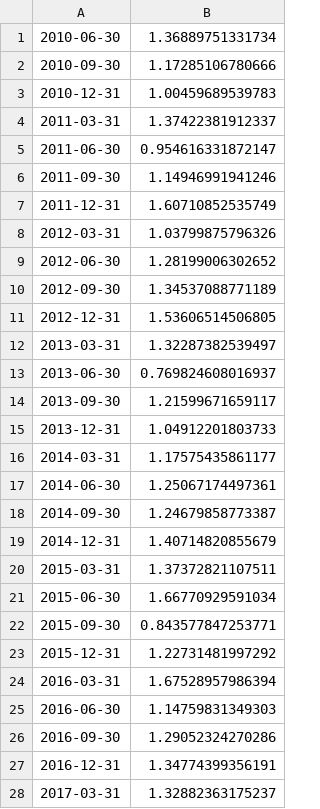
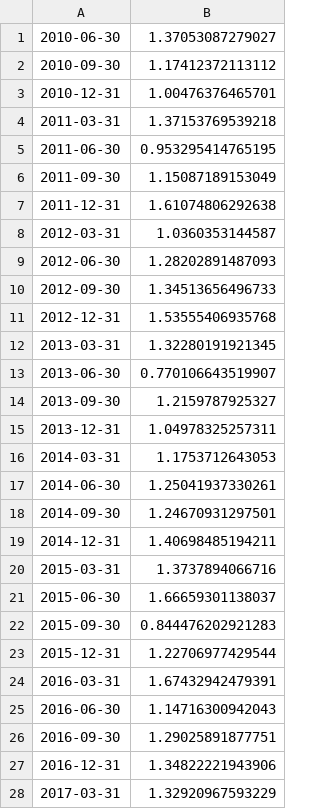
Before and after one commit to MashenkaOkuneva/newspaper_analysis, a CSV file: forecasting/DFM/model/forecasts_1step_hard_1fac_no_trafo_1345_li.csv, drawn as a sheet; only a part is shown; the diff covers the shown part only.

Commit message:
Update DFM forecasts with new bond yields (30 days).

```diff
--- a/forecasting/DFM/model/forecasts_1step_hard_1fac_no_trafo_1345_li.csv
+++ b/forecasting/DFM/model/forecasts_1step_hard_1fac_no_trafo_1345_li.csv
@@ -1,28 +1,28 @@
-2010-06-30,1.36889751331734
-2010-09-30,1.17285106780666
-2010-12-31,1.00459689539783
-2011-03-31,1.37422381912337
-2011-06-30,0.954616331872147
-2011-09-30,1.14946991941246
-2011-12-31,1.60710852535749
-2012-03-31,1.03799875796326
-2012-06-30,1.28199006302652
-2012-09-30,1.34537088771189
-2012-12-31,1.53606514506805
-2013-03-31,1.32287382539497
-2013-06-30,0.769824608016937
-2013-09-30,1.21599671659117
-2013-12-31,1.04912201803733
-2014-03-31,1.17575435861177
-2014-06-30,1.25067174497361
-2014-09-30,1.24679858773387
-2014-12-31,1.40714820855679
-2015-03-31,1.37372821107511
-2015-06-30,1.66770929591034
-2015-09-30,0.843577847253771
-2015-12-31,1.22731481997292
-2016-03-31,1.67528957986394
-2016-06-30,1.14759831349303
-2016-09-30,1.29052324270286
-2016-12-31,1.34774399356191
-2017-03-31,1.32882363175237
+2010-06-30,1.37053087279027
+2010-09-30,1.17412372113112
+2010-12-31,1.00476376465701
+2011-03-31,1.37153769539218
+2011-06-30,0.953295414765195
+2011-09-30,1.15087189153049
+2011-12-31,1.61074806292638
+2012-03-31,1.0360353144587
+2012-06-30,1.28202891487093
+2012-09-30,1.34513656496733
+2012-12-31,1.53555406935768
+2013-03-31,1.32280191921345
+2013-06-30,0.770106643519907
+2013-09-30,1.2159787925327
+2013-12-31,1.04978325257311
+2014-03-31,1.1753712643053
+2014-06-30,1.25041937330261
+2014-09-30,1.24670931297501
+2014-12-31,1.40698485194211
+2015-03-31,1.3737894066716
+2015-06-30,1.66659301138037
+2015-09-30,0.844476202921283
+2015-12-31,1.22706977429544
+2016-03-31,1.67432942479391
+2016-06-30,1.14716300942043
+2016-09-30,1.29025891877751
+2016-12-31,1.34822221943906
+2017-03-31,1.32920967593229
```
Also changed, not shown: 6 edited cells elsewhere in this file, forecasting/DFM/data/forecast_errors_dfm_both_2fac_K_30_10_stable.csv, forecasting/DFM/data/forecast_errors_dfm_hard_1fac_no_trafo_1345_li.csv, 30 other files.
